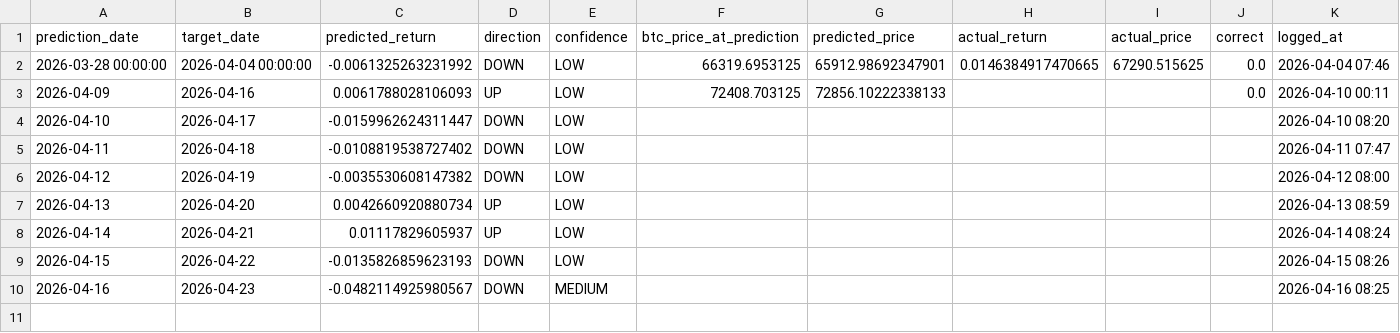
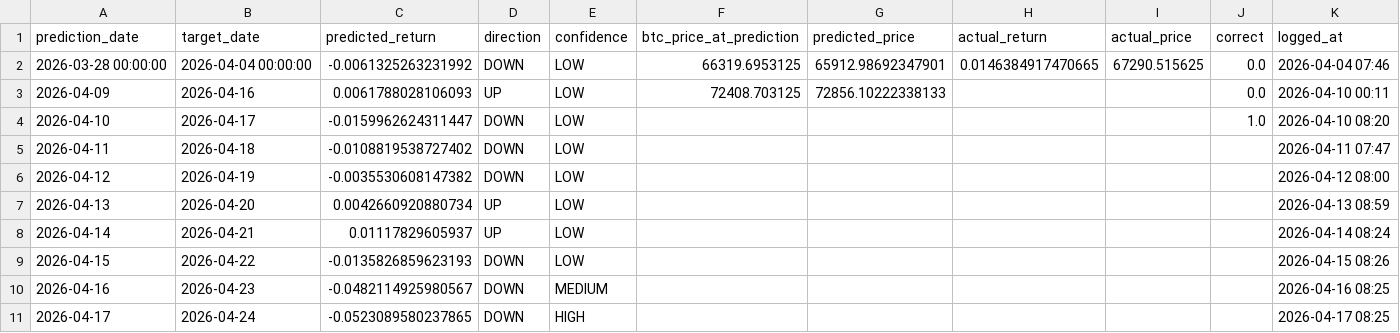
Before and after one commit to Marc-Seger/bitcoin-price-predictor-v2, a CSV file: app/data/trade_log.csv, drawn as a sheet.

```diff
--- a/app/data/trade_log.csv
+++ b/app/data/trade_log.csv
@@ -3,3 +3,3 @@ prediction_date,target_date,predicted_return,direction,confidence,btc_price_at_p
 2026-04-09,2026-04-16,0.0061788028106093,UP,LOW,72408.703125,72856.10222338133,,,0.0,2026-04-10 00:11
-2026-04-10,2026-04-17,-0.0159962624311447,DOWN,LOW,,,,,,2026-04-10 08:20
+2026-04-10,2026-04-17,-0.0159962624311447,DOWN,LOW,,,,,1.0,2026-04-10 08:20
 2026-04-11,2026-04-18,-0.0108819538727402,DOWN,LOW,,,,,,2026-04-11 07:47
@@ -10 +10,2 @@ prediction_date,target_date,predicted_return,direction,confidence,btc_price_at_p
 2026-04-16,2026-04-23,-0.0482114925980567,DOWN,MEDIUM,,,,,,2026-04-16 08:25
+2026-04-17,2026-04-24,-0.0523089580237865,DOWN,HIGH,,,,,,2026-04-17 08:25
```
